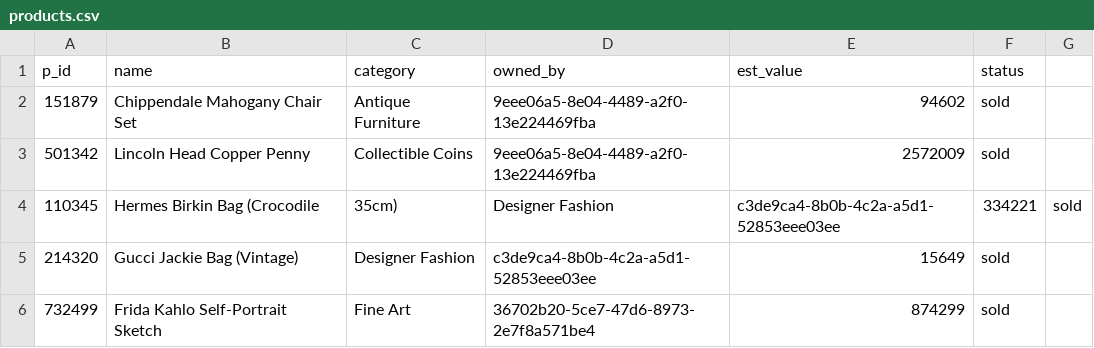
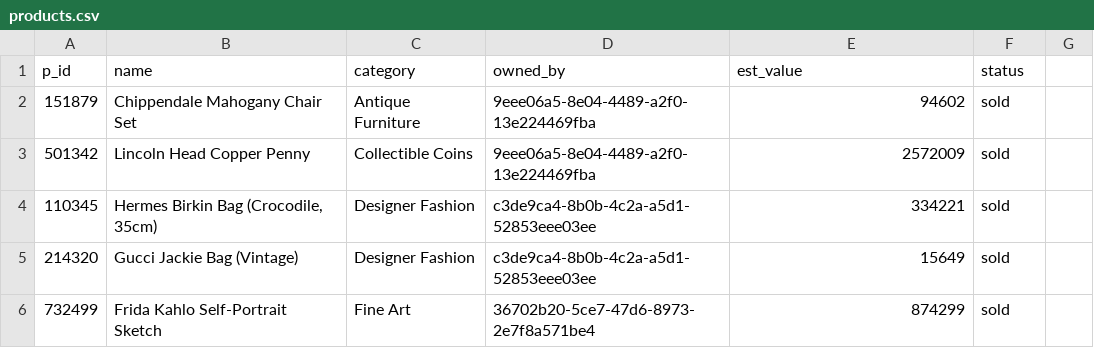
Before and after one commit to HildoBijl/sqltutor, a CSV file: data/theory-sample/products.csv, drawn as a sheet.

```diff
--- a/data/theory-sample/products.csv
+++ b/data/theory-sample/products.csv
@@ -3,3 +3,3 @@ p_id,name,category,owned_by,est_value,status
 501342,Lincoln Head Copper Penny,Collectible Coins,9eee06a5-8e04-4489-a2f0-13e224469fba,2572009,sold
-110345,Hermes Birkin Bag (Crocodile, 35cm),Designer Fashion,c3de9ca4-8b0b-4c2a-a5d1-52853eee03ee,334221,sold
+110345,"Hermes Birkin Bag (Crocodile, 35cm)",Designer Fashion,c3de9ca4-8b0b-4c2a-a5d1-52853eee03ee,334221,sold
 214320,Gucci Jackie Bag (Vintage),Designer Fashion,c3de9ca4-8b0b-4c2a-a5d1-52853eee03ee,15649,sold
```
Also changed, not shown: data/theory-sample/expenses.csv.
